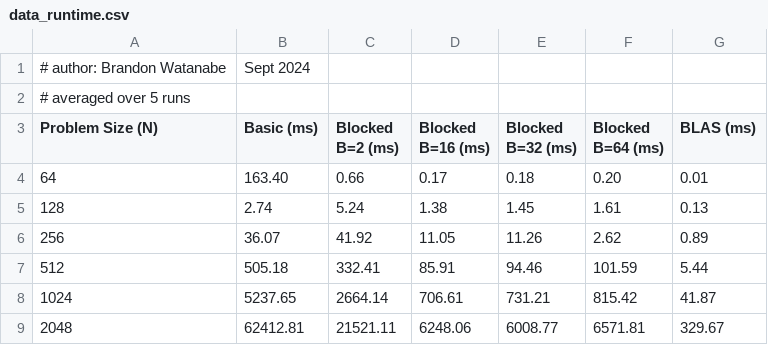
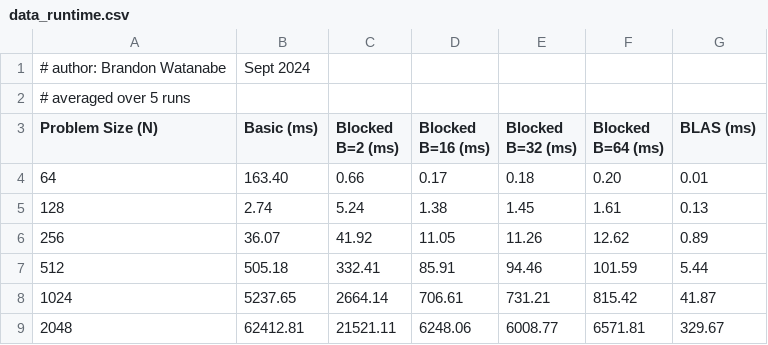
Before and after one commit to Burned357Waffles/CSC746-CodingProject2, a CSV file: data/data_runtime.csv, drawn as a sheet.

Commit message:
fixed typo in data (n=256,b=64)

```diff
--- a/data/data_runtime.csv
+++ b/data/data_runtime.csv
@@ -5,3 +5,3 @@ Problem Size (N),Basic (ms),Blocked B=2 (ms),Blocked B=16 (ms),Blocked B=32 (ms)
 128,2.74,5.24,1.38,1.45,1.61,0.13
-256,36.07,41.92,11.05,11.26,2.62,0.89
+256,36.07,41.92,11.05,11.26,12.62,0.89
 512,505.18,332.41,85.91,94.46,101.59,5.44
```
Also changed, not shown: 1 other file.
